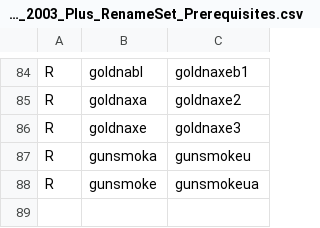
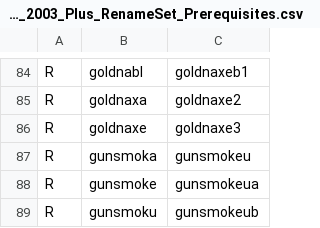
Before and after one commit to franklesniak/ROMSorter, a CSV file: MAME_2003_Plus_RenameSet_Prerequisites.csv, drawn as a sheet; only a part is shown, gaps mark what is left out.

```diff
--- a/MAME_2003_Plus_RenameSet_Prerequisites.csv
+++ b/MAME_2003_Plus_RenameSet_Prerequisites.csv
@@ -88 +88,2 @@ R,gunsmoka,gunsmokeu
 R,gunsmoke,gunsmokeua
+R,gunsmoku,gunsmokeub
```
Also changed, not shown: MAME_2003_Plus_RenameSet_Exclusions.csv.
